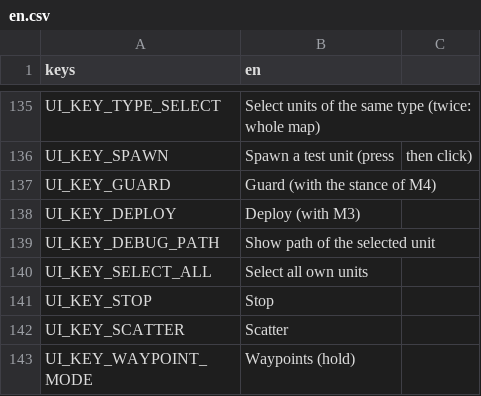
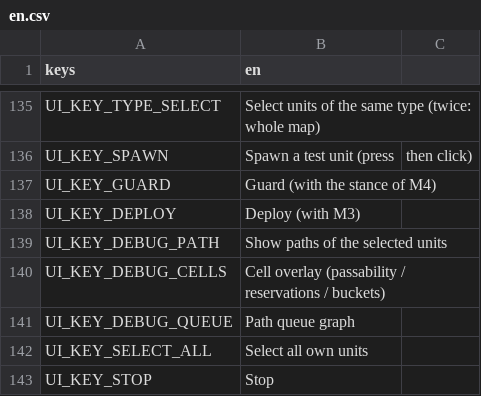
Before and after one commit to MidoMiddle/Red-Alert-2-godot-muiltiplayer-not-original, a CSV file: game/localization/en.csv, drawn as a sheet; only a part is shown, gaps mark what is left out; the shorter side is filled out with more unchanged rows.

```diff
--- a/game/localization/en.csv
+++ b/game/localization/en.csv
@@ -138,3 +138,5 @@ UI_KEY_GUARD,Guard (with the stance of M4)
 UI_KEY_DEPLOY,Deploy (with M3)
-UI_KEY_DEBUG_PATH,Show path of the selected unit
+UI_KEY_DEBUG_PATH,Show paths of the selected units
+UI_KEY_DEBUG_CELLS,Cell overlay (passability / reservations / buckets)
+UI_KEY_DEBUG_QUEUE,Path queue graph
 UI_KEY_SELECT_ALL,Select all own units
```
Also changed, not shown: 27 other files.
